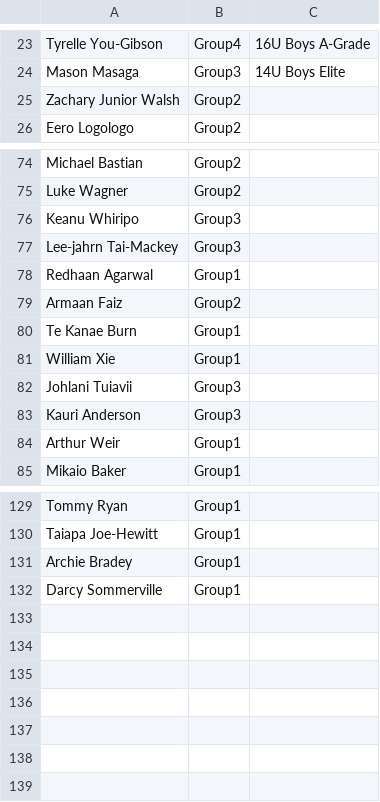
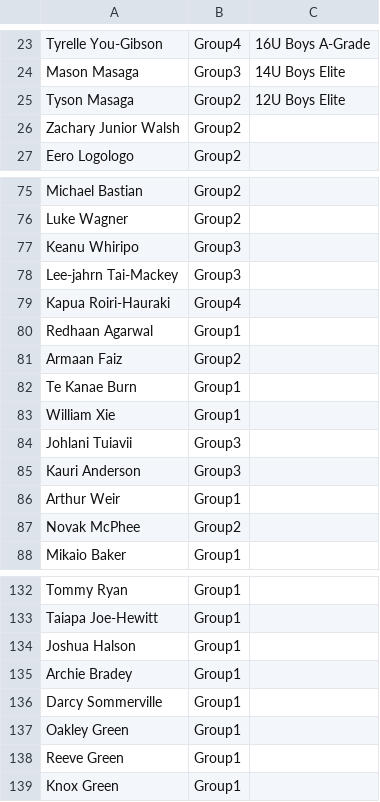
Before and after one commit to limonza/te-tai-hou-teams-2025, a CSV file: Sunday.csv, drawn as a sheet; only a part is shown, gaps mark what is left out; the diff names each change by its address in the sheet, - before the commit and + after, or states it on an @@ line.

Commit message:
Update Sunday.csv with new and modified entries
Added new entries and updated existing ones in the Sunday.csv file.

```diff
--- a/Sunday.csv
+++ b/Sunday.csv
+row 25: Tyson Masaga | Group2 | 12U Boys Elite
+row 79: Kapua Roiri-Hauraki | Group4
+row 87: Novak McPhee | Group2
+row 134: Joshua Halson | Group1
+row 137: Oakley Green | Group1
+row 138: Reeve Green | Group1
+row 139: Knox Green | Group1
```
